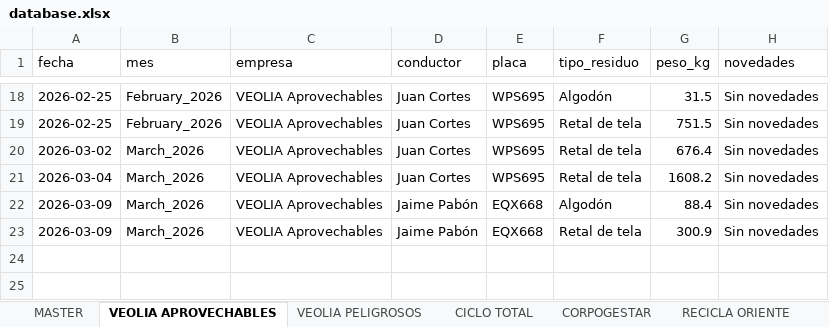
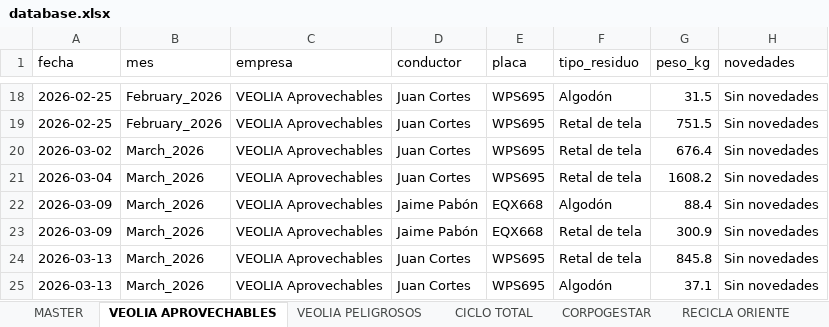
Before and after one commit to alejandraho013/registro-salida-residuos, an Excel workbook: database.xlsx, sheet VEOLIA APROVECHABLES, drawn as a sheet; only a part is shown, gaps mark what is left out; values as stored, in another font and other column widths than the file's, no borders; the diff names each change by its address in the sheet, - before the commit and + after, or states it on an @@ line.

Commit message:
Reg_VEOLIA Aprovechables_WPS695_20260507_160541

```diff
--- a/database.xlsx (sheet VEOLIA APROVECHABLES)
+++ b/database.xlsx (sheet VEOLIA APROVECHABLES)
+row 24: 2026-03-13 | March_2026 | VEOLIA Aprovechables | Juan Cortes | WPS695 | Retal de tela | 845.8 | Sin novedades
+row 25: 2026-03-13 | March_2026 | VEOLIA Aprovechables | Juan Cortes | WPS695 | Algodón | 37.1 | Sin novedades
```
Also changed, not shown: sheet MASTER.
